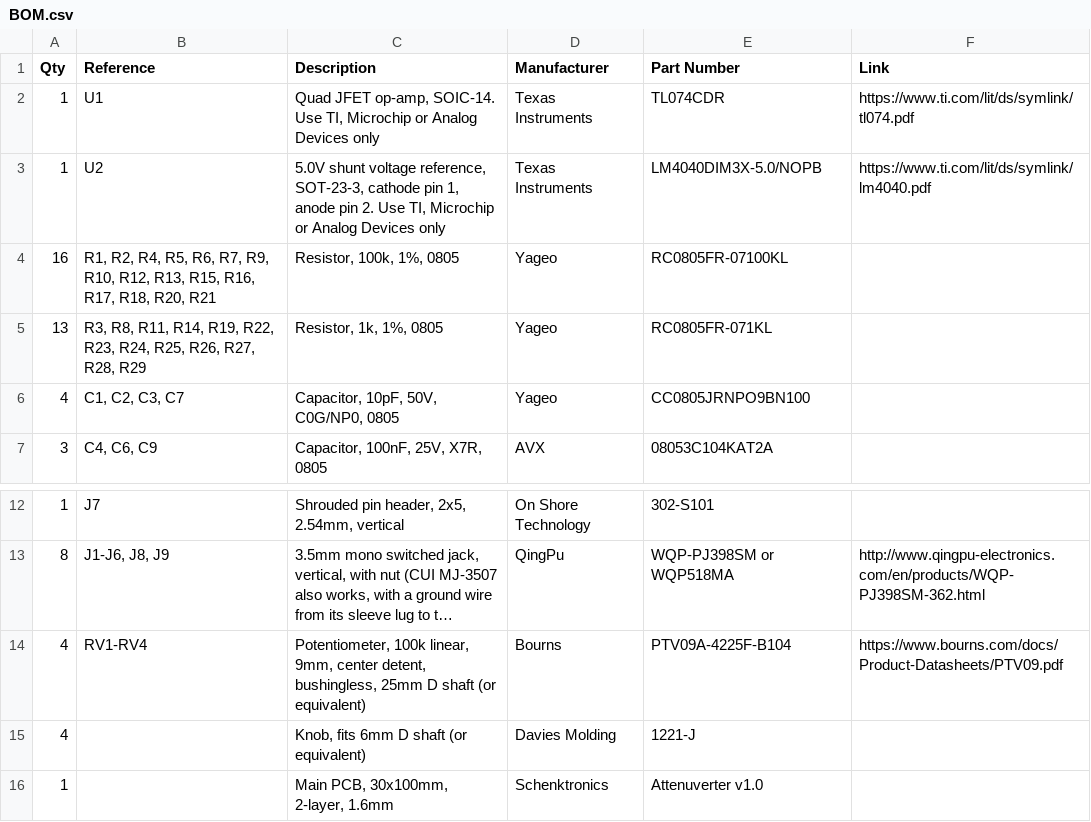
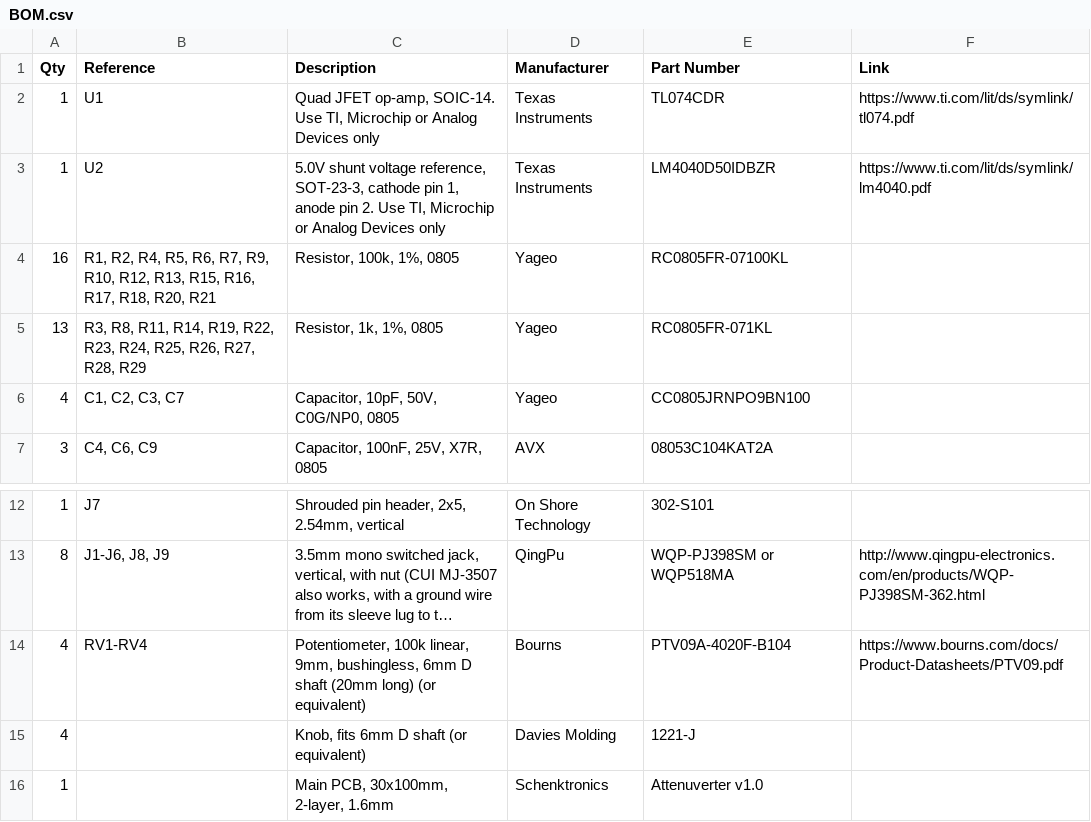
Before and after one commit to schenkzoola/Attenuverter, a CSV file: docs/BOM.csv, drawn as a sheet; only a part is shown, gaps mark what is left out; long unchanged cells end in …; the diff names each change by its address in the sheet, - before the commit and + after, or states it on an @@ line.

```diff
--- a/docs/BOM.csv
+++ b/docs/BOM.csv
-E3 (Part Number): LM4040DIM3X-5.0/NOPB
+E3 (Part Number): LM4040D50IDBZR
-C14 (Description): …linear, 9mm, center detent, bushingless, 25mm D shaft (or equivalent)
+C14 (Description): …linear, 9mm, bushingless, 6mm D shaft (20mm long) (or equivalent)
-E14 (Part Number): PTV09A-4225F-B104
+E14 (Part Number): PTV09A-4020F-B104
```
Also changed, not shown: 7 other files.
